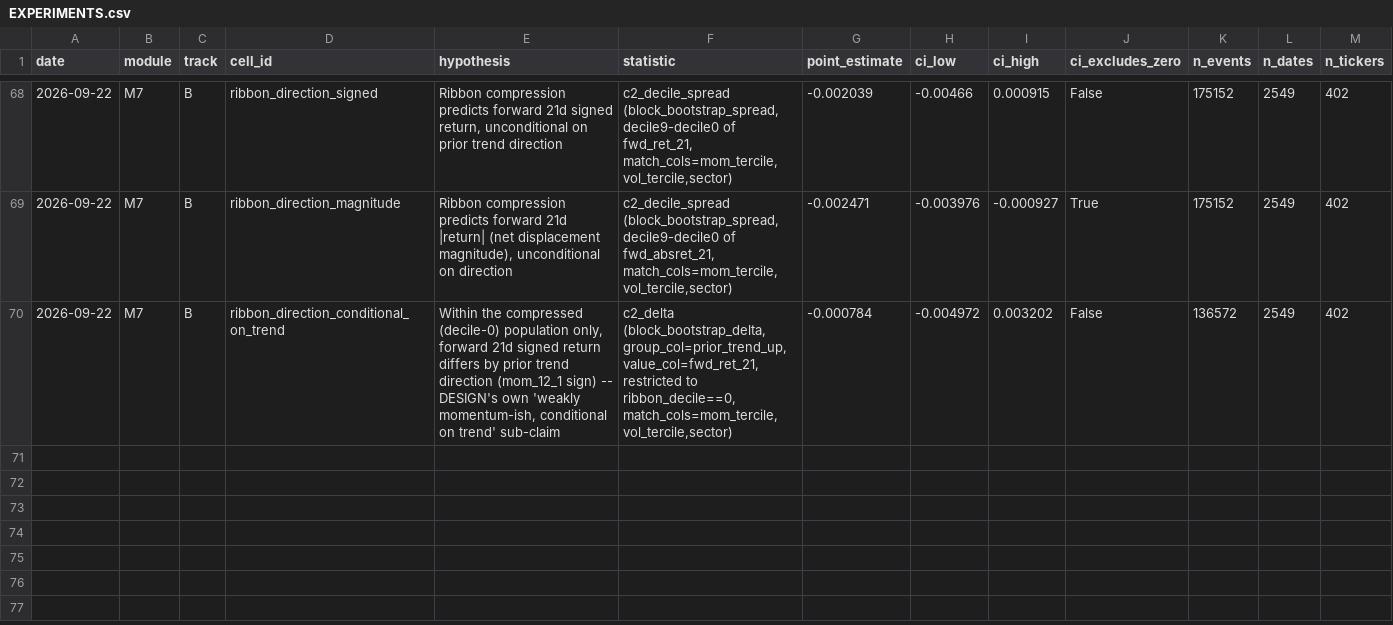
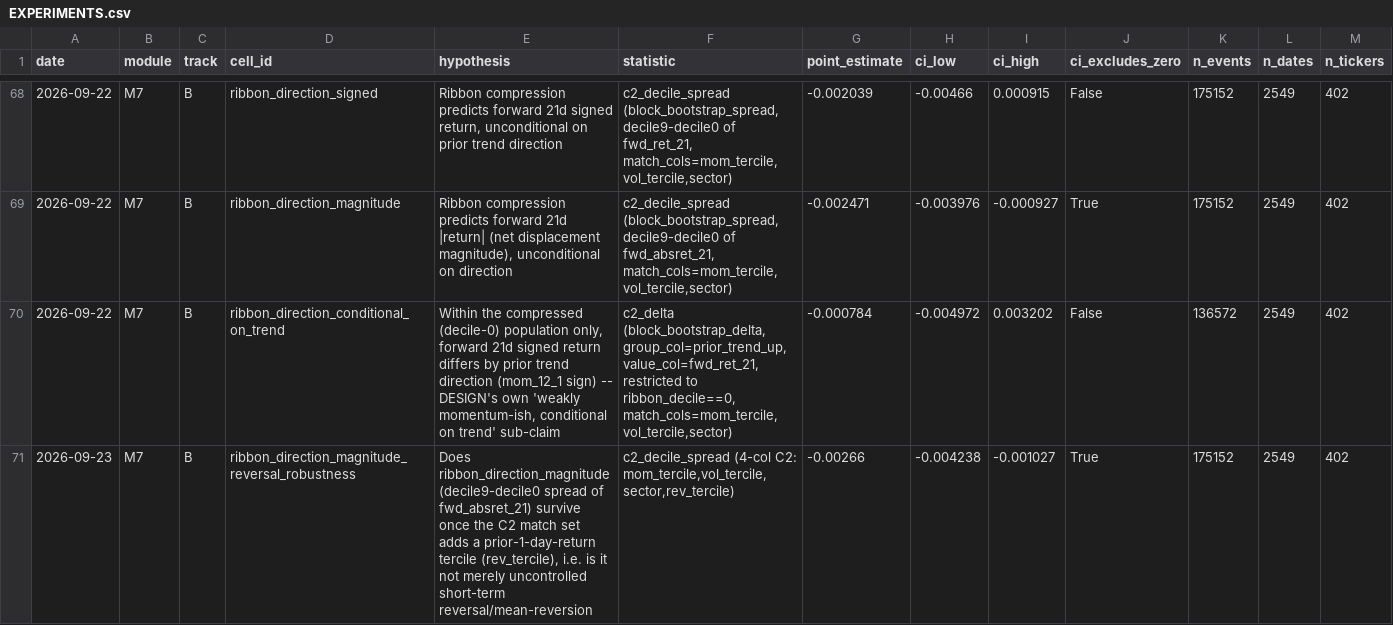
Before and after one commit to omerk1/stocks_analysis, a CSV file: docs/features/moving-averages/EXPERIMENTS.csv, drawn as a sheet; only a part is shown, gaps mark what is left out; rows hold the shown columns only; the diff names each change by its address in the sheet, - before the commit and + after, or states it on an @@ line.

Commit message:
M7 reversal-robustness addendum: direction_magnitude survives, strengthens
Adds C2_MATCH_COLS_WITH_REVERSAL (rev_tercile, mom_1_0) to
ribbon_compression.py, same construction as slope_conditioner.py's/
slope_magnitude.py's own reversal-robustness checks. Resolves the leading
confound named at pre-registration: decile 9's dispersed ribbon
mechanically correlates with a recent large move that could then
mean-revert, shrinking its forward |return| relative to decile 0's for
reasons unrelated to compression.

Result: -0.266% CI [-0.424%,-0.103%], ~7.6% larger in magnitude than the
default-C2 number, not smaller. Not explained by reversal.

Logs to PREREGISTRATION.md (addendum), EXPERIMENTS.csv (1 new row),
FINDINGS.md.

```diff
--- a/docs/features/moving-averages/EXPERIMENTS.csv
+++ b/docs/features/moving-averages/EXPERIMENTS.csv
+row 71: 2026-09-23 | M7 | B | ribbon_direction_magnitude_reversal_robustness | Does ribbon_direction_magnitude (decile9-decile0 spread of fwd_absret_21) survive once the C2 match set adds a prior-1-day-return tercile (rev_tercile), i.e. is it not merely uncontrolled short-term reversal/mean-reversion | c2_decile_spread (4-col C2: mom_tercile,vol_tercile,sector,rev_tercile) | -0.00266 | -0.004238 | -0.001027 | True | 175152 | 2549 | 402
```
Also changed, not shown: 4 other files.
